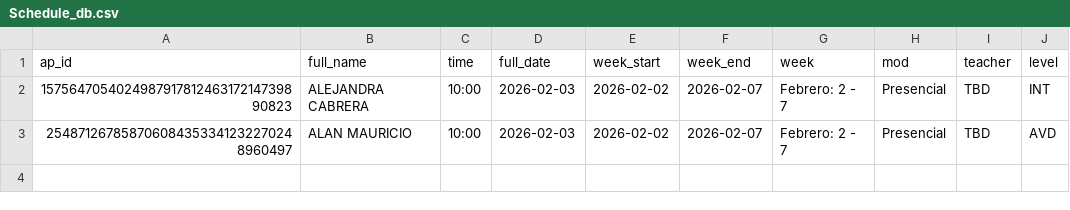
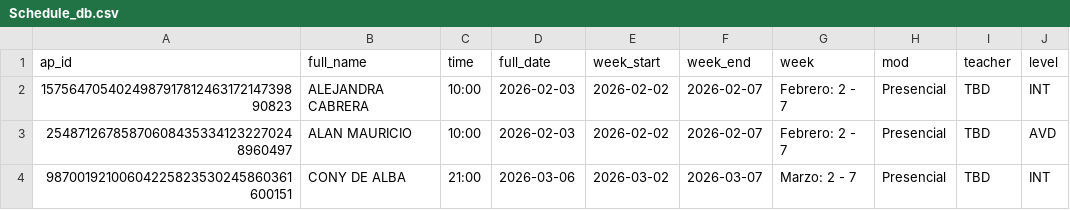
Before and after one commit to JorgeRito/english-chat-class, a CSV file: backend/Schedule_db.csv, drawn as a sheet; the diff names each change by its address in the sheet, - before the commit and + after, or states it on an @@ line.

```diff
--- a/backend/Schedule_db.csv
+++ b/backend/Schedule_db.csv
+row 4: 98700192100604225823530245860361600151 | CONY DE ALBA | 21:00 | 2026-03-06 | 2026-03-02 | 2026-03-07 | Marzo: 2 - 7 | Presencial | TBD | INT
```
Also changed, not shown: 4 other files.
